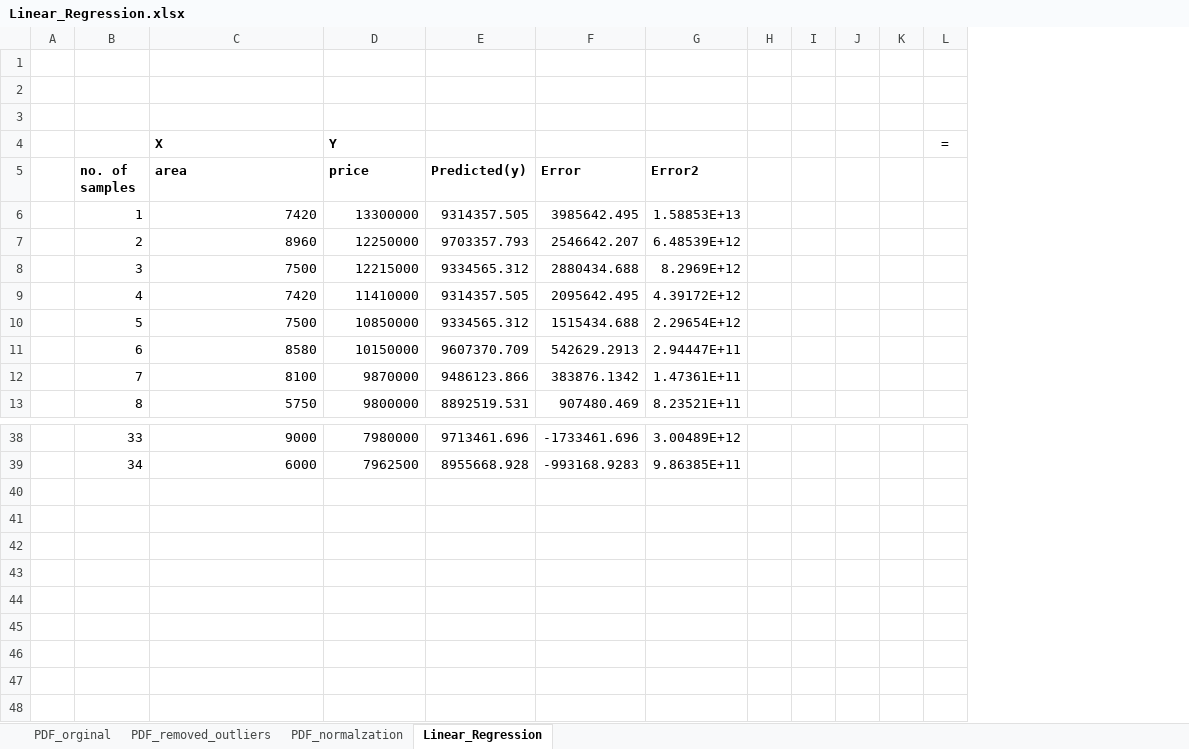
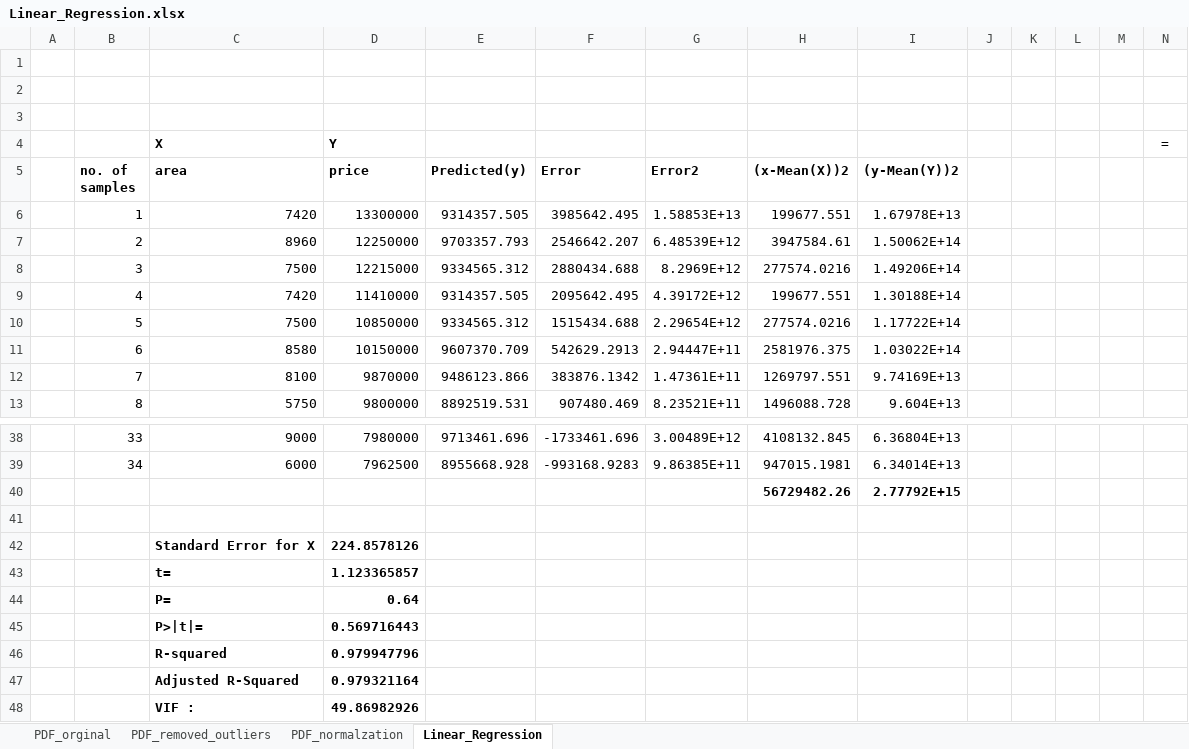
Before and after one commit to srafi/ML_Models, an Excel workbook: models_in_excel/Linear_Regression.xlsx, sheet Linear_Regression, drawn as a sheet; only a part is shown, gaps mark what is left out; values as stored, in another font and other column widths than the file's, no borders; charts and pictures not drawn; rows hold the shown columns only; the diff names each change by its address in the sheet, - before the commit and + after, or states it on an @@ line.

```diff
--- a/models_in_excel/Linear_Regression.xlsx (sheet Linear_Regression)
+++ b/models_in_excel/Linear_Regression.xlsx (sheet Linear_Regression)
+column H ((x-Mean(X))2), rows 6-13: 199677.551 | 3947584.61 | 277574.0216 | 199677.551 | 277574.0216 | 2581976.375 | 1269797.551 | 1496088.728; rows 38-39: 4108132.845 | 947015.1981
+column I ((y-Mean(Y))2), rows 6-13: 1.67978E+13 | 1.50062E+14 | 1.49206E+14 | 1.30188E+14 | 1.17722E+14 | 1.03022E+14 | 9.74169E+13 | 9.604E+13; rows 38-39: 6.36804E+13 | 6.34014E+13
+row 40:  |  |  |  |  |  |  | 56729482.26 | 2.77792E+15
+row 41: (empty)
+row 42:  |  | Standard Error for X | 224.8578126
+row 43:  |  | t= | 1.123365857
+row 44:  |  | P= | 0.64
+row 45:  |  | P>|t|= | 0.569716443
+row 46:  |  | R-squared | 0.979947796
+row 47:  |  | Adjusted R-Squared | 0.979321164
+row 48:  |  | VIF : | 49.86982926
```
Also changed, not shown: sheet PDF_normalzation, charts or pictures, models_in_excel/Linear_Regression_2_Variables.xlsx, models_in_excel/Linear_Regression_3_Variables.xlsx.
